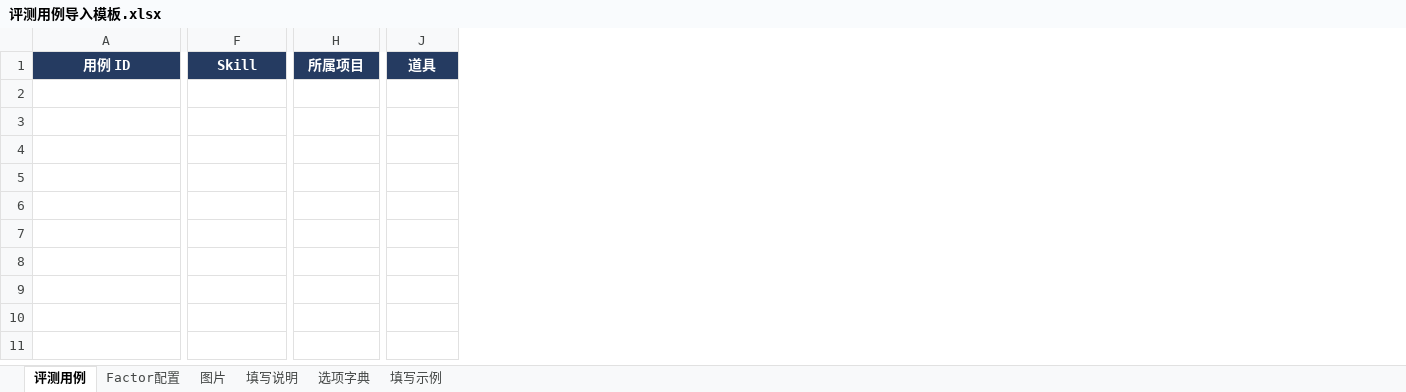
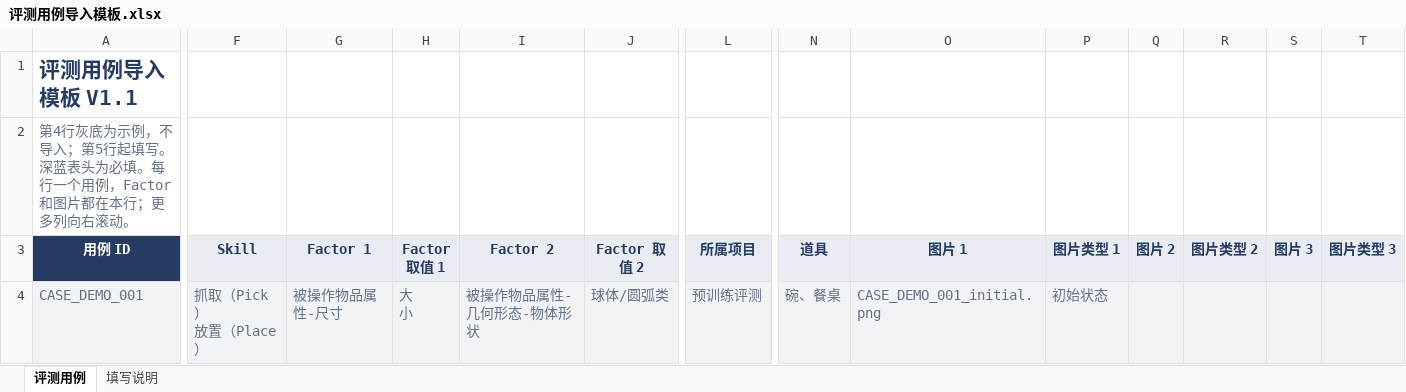
Before and after one commit to qiaoya1112-cloud/quanta-toolchain-demo, an Excel workbook: outputs/evaluation_import_design/评测用例导入模板.xlsx, sheet 评测用例, drawn as a sheet; only a part is shown, gaps mark what is left out; values as stored, in another font and other column widths than the file's, no borders; addresses are those after the commit; rows hold the shown columns only; ↵ is a line break in a cell; the diff covers the shown part only; the diff names each change by its address in the sheet, - before the commit and + after, or states it on an @@ line.

```diff
--- a/outputs/evaluation_import_design/评测用例导入模板.xlsx (sheet 评测用例)
+++ b/outputs/evaluation_import_design/评测用例导入模板.xlsx (sheet 评测用例)
-sheet tab: Factor配置
-sheet tab: 图片
-sheet tab: 选项字典
-sheet tab: 填写示例
+column G (Factor 1), empty
+column H (Factor 取值 1), empty
+column I (Factor 2), empty
+column J (Factor 取值 2), empty
+column O (图片 1), empty
+column P (图片类型 1), empty
+column Q (图片 2), empty
+column R (图片类型 2), empty
+column S (图片 3), empty
+column T (图片类型 3), empty
+row 1: 评测用例导入模板 V1.1
+row 2: 第4行灰底为示例，不导入；第5行起填写。深蓝表头为必填。每行一个用例，Factor和图片都在本行；更多列向右滚动。
@@ F3 fill: #253B61 → #E9EDF3, text colour: #FFFFFF → #253B61 @@
@@ L3:N3 fill: #253B61 → #E9EDF3, text colour: #FFFFFF → #253B61 @@
+row 4: CASE_DEMO_001 | 抓取（Pick） ↵ 放置（Place） | 被操作物品属性-尺寸 | 大 ↵ 小 | 被操作物品属性-几何形态-物体形状 | 球体/圆弧类 | 预训练评测 | 碗、餐桌 | CASE_DEMO_001_initial.png | 初始状态
```
Also changed, not shown: cell formats elsewhere in this sheet, sheet 填写说明, 35 other files.
